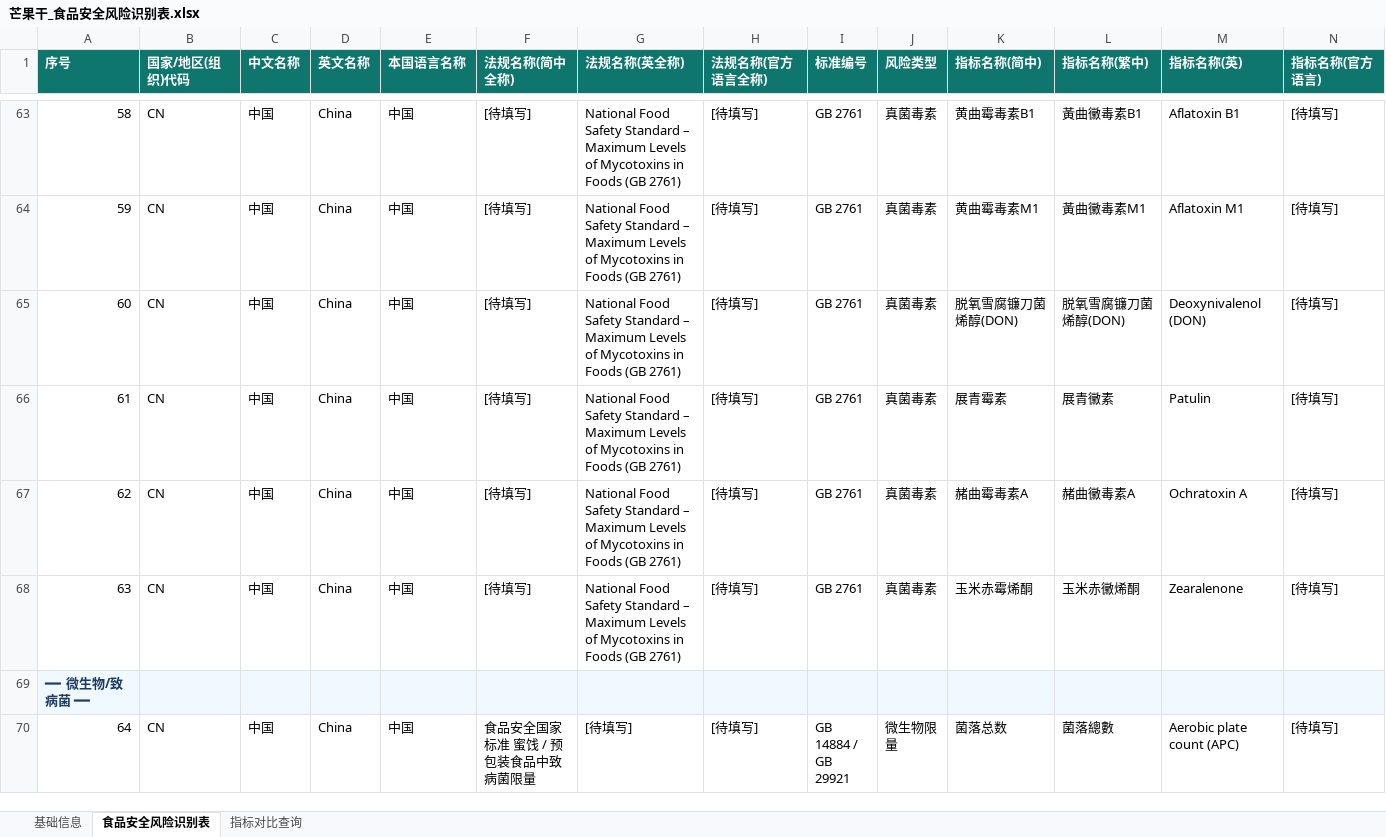
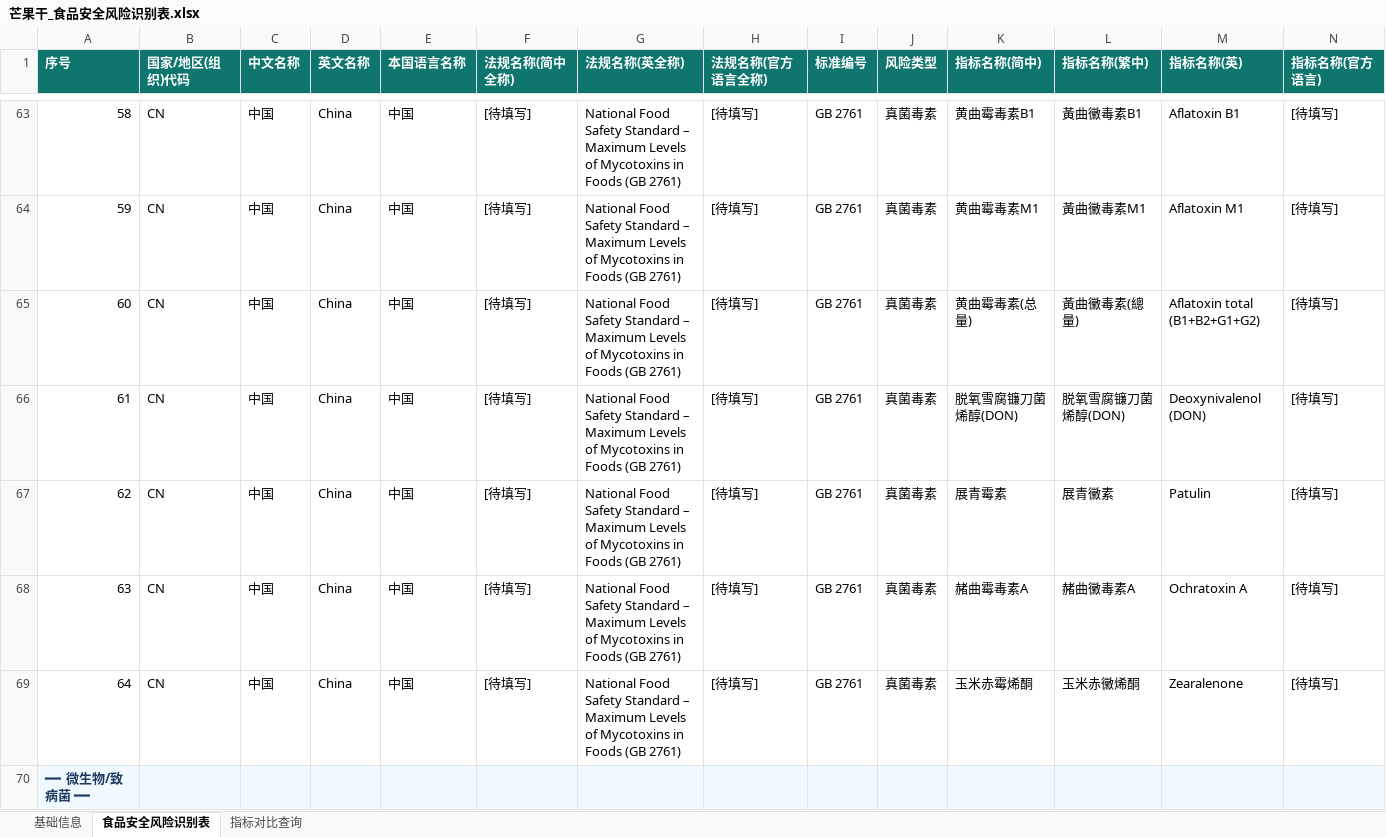
Before and after one commit to planover/foodsafeml, an Excel workbook: examples/芒果干/芒果干_食品安全风险识别表.xlsx, sheet 食品安全风险识别表, drawn as a sheet; only a part is shown, gaps mark what is left out; the shorter side is filled out with more unchanged rows; values as stored, in another font and other column widths than the file's, no borders; addresses are those after the commit; rows hold the shown columns only; the diff names each change by its address in the sheet, - before the commit and + after, or states it on an @@ line.

```diff
--- a/examples/芒果干/芒果干_食品安全风险识别表.xlsx (sheet 食品安全风险识别表)
+++ b/examples/芒果干/芒果干_食品安全风险识别表.xlsx (sheet 食品安全风险识别表)
+row 65: 60 | CN | 中国 | China | 中国 | [待填写] | National Food Safety Standard – Maximum Levels of Mycotoxins in Foods (GB 2761) | [待填写] | GB 2761 | 真菌毒素 | 黄曲霉毒素(总量) | 黃曲黴毒素(總量) | Aflatoxin total (B1+B2+G1+G2) | [待填写]
@@ column A (序号) renumbered from row 66 down @@
```
Also changed, not shown: sheet 指标对比查询, 5 other files.
